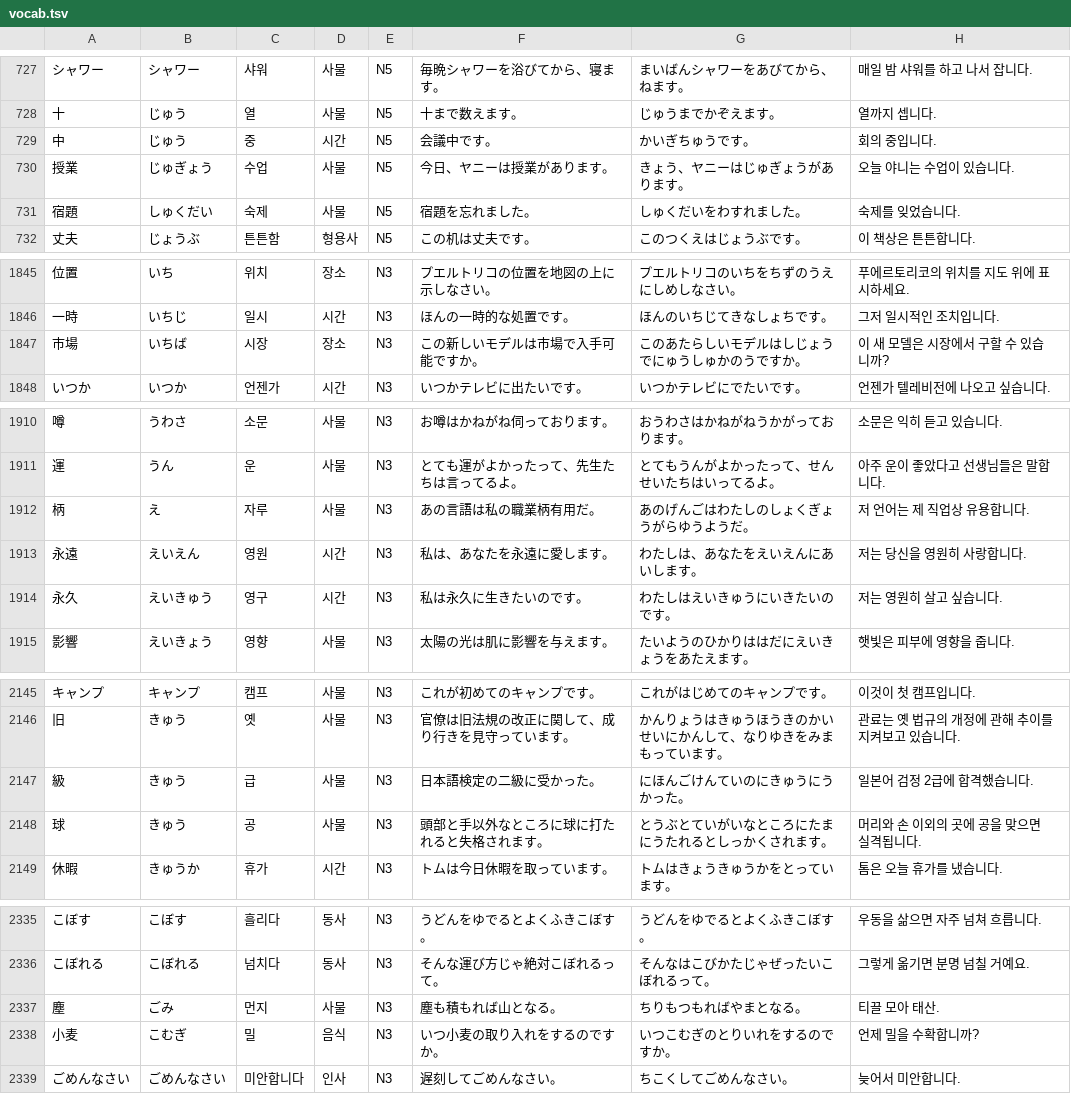
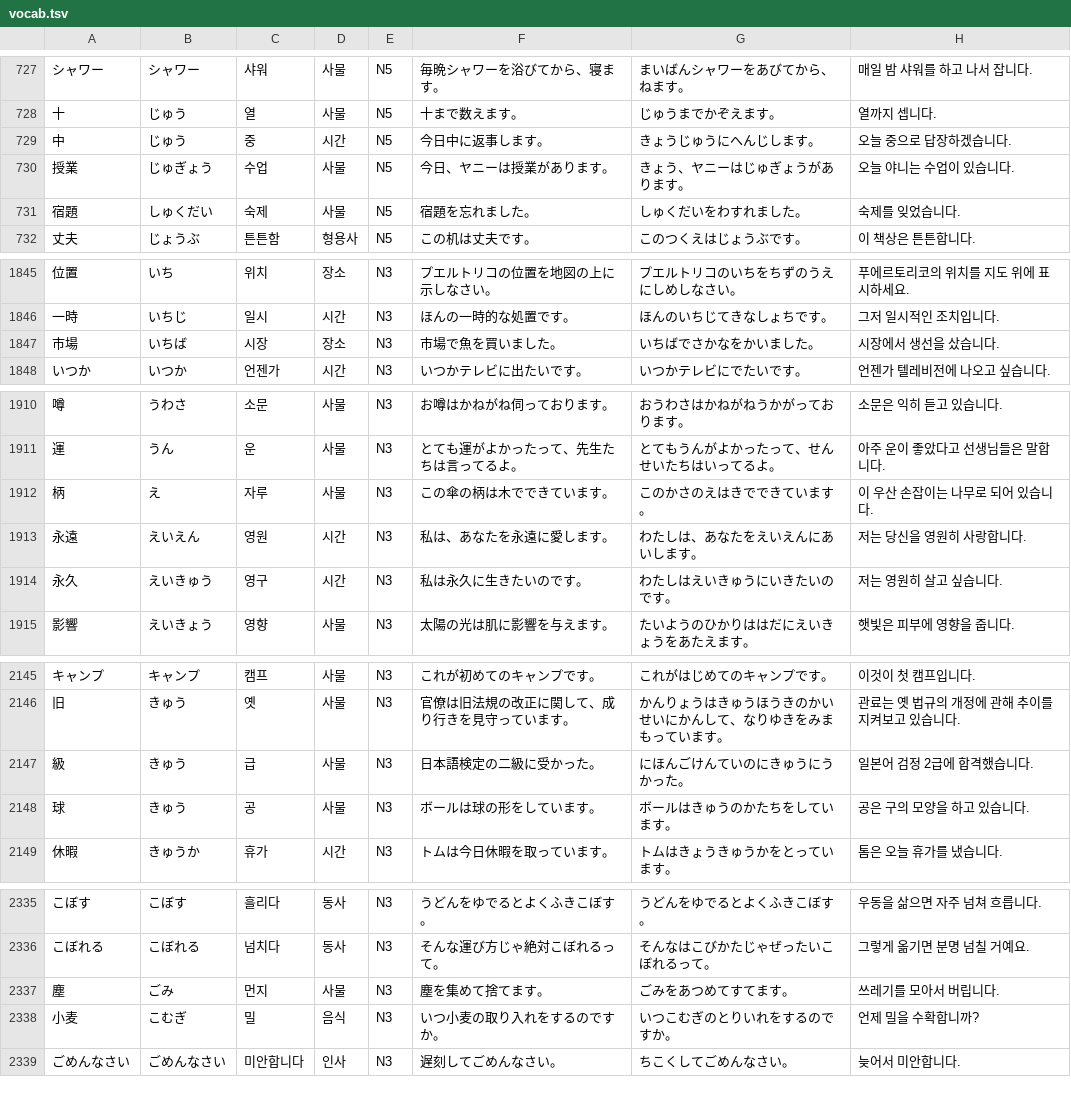
Before and after one commit to park-jeong-jin/NihongoMasu, a TSV file: app/src/main/resources/vocab.tsv, drawn as a sheet; only a part is shown, gaps mark what is left out; the diff covers the shown part only.

```diff
--- a/app/src/main/resources/vocab.tsv
+++ b/app/src/main/resources/vocab.tsv
@@ -728,3 +728,3 @@
 十	じゅう	열	사물	N5	十まで数えます。	じゅうまでかぞえます。	열까지 셉니다.
-中	じゅう	중	시간	N5	会議中です。	かいぎちゅうです。	회의 중입니다.
+中	じゅう	중	시간	N5	今日中に返事します。	きょうじゅうにへんじします。	오늘 중으로 답장하겠습니다.
 授業	じゅぎょう	수업	사물	N5	今日、ヤニーは授業があります。	きょう、ヤニーはじゅぎょうがあります。	오늘 야니는 수업이 있습니다.
@@ -1846,3 +1846,3 @@
 一時	いちじ	일시	시간	N3	ほんの一時的な処置です。	ほんのいちじてきなしょちです。	그저 일시적인 조치입니다.
-市場	いちば	시장	장소	N3	この新しいモデルは市場で入手可能ですか。	このあたらしいモデルはしじょうでにゅうしゅかのうですか。	이 새 모델은 시장에서 구할 수 있습니까?
+市場	いちば	시장	장소	N3	市場で魚を買いました。	いちばでさかなをかいました。	시장에서 생선을 샀습니다.
 いつか	いつか	언젠가	시간	N3	いつかテレビに出たいです。	いつかテレビにでたいです。	언젠가 텔레비전에 나오고 싶습니다.
@@ -1911,3 +1911,3 @@
 運	うん	운	사물	N3	とても運がよかったって、先生たちは言ってるよ。	とてもうんがよかったって、せんせいたちはいってるよ。	아주 운이 좋았다고 선생님들은 말합니다.
-柄	え	자루	사물	N3	あの言語は私の職業柄有用だ。	あのげんごはわたしのしょくぎょうがらゆうようだ。	저 언어는 제 직업상 유용합니다.
+柄	え	자루	사물	N3	この傘の柄は木でできています。	このかさのえはきでできています。	이 우산 손잡이는 나무로 되어 있습니다.
 永遠	えいえん	영원	시간	N3	私は、あなたを永遠に愛します。	わたしは、あなたをえいえんにあいします。	저는 당신을 영원히 사랑합니다.
@@ -2147,3 +2147,3 @@
 級	きゅう	급	사물	N3	日本語検定の二級に受かった。	にほんごけんていのにきゅうにうかった。	일본어 검정 2급에 합격했습니다.
-球	きゅう	공	사물	N3	頭部と手以外なところに球に打たれると失格されます。	とうぶとていがいなところにたまにうたれるとしっかくされます。	머리와 손 이외의 곳에 공을 맞으면 실격됩니다.
+球	きゅう	공	사물	N3	ボールは球の形をしています。	ボールはきゅうのかたちをしています。	공은 구의 모양을 하고 있습니다.
 休暇	きゅうか	휴가	시간	N3	トムは今日休暇を取っています。	トムはきょうきゅうかをとっています。	톰은 오늘 휴가를 냈습니다.
@@ -2336,3 +2336,3 @@
 こぼれる	こぼれる	넘치다	동사	N3	そんな運び方じゃ絶対こぼれるって。	そんなはこびかたじゃぜったいこぼれるって。	그렇게 옮기면 분명 넘칠 거예요.
-塵	ごみ	먼지	사물	N3	塵も積もれば山となる。	ちりもつもればやまとなる。	티끌 모아 태산.
+塵	ごみ	먼지	사물	N3	塵を集めて捨てます。	ごみをあつめてすてます。	쓰레기를 모아서 버립니다.
 小麦	こむぎ	밀	음식	N3	いつ小麦の取り入れをするのですか。	いつこむぎのとりいれをするのですか。	언제 밀을 수확합니까?
```
Also changed, not shown: 167 edited cells elsewhere in this file, 10 other files.
